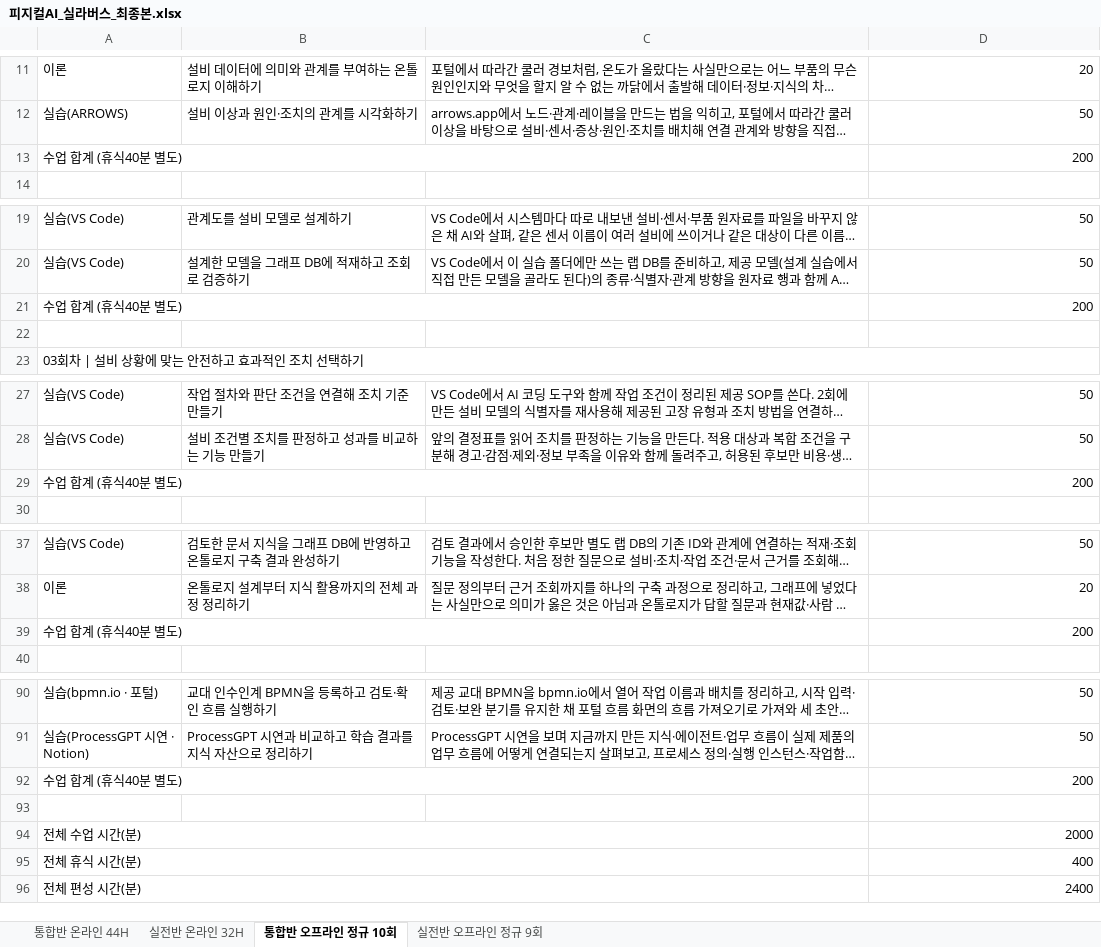
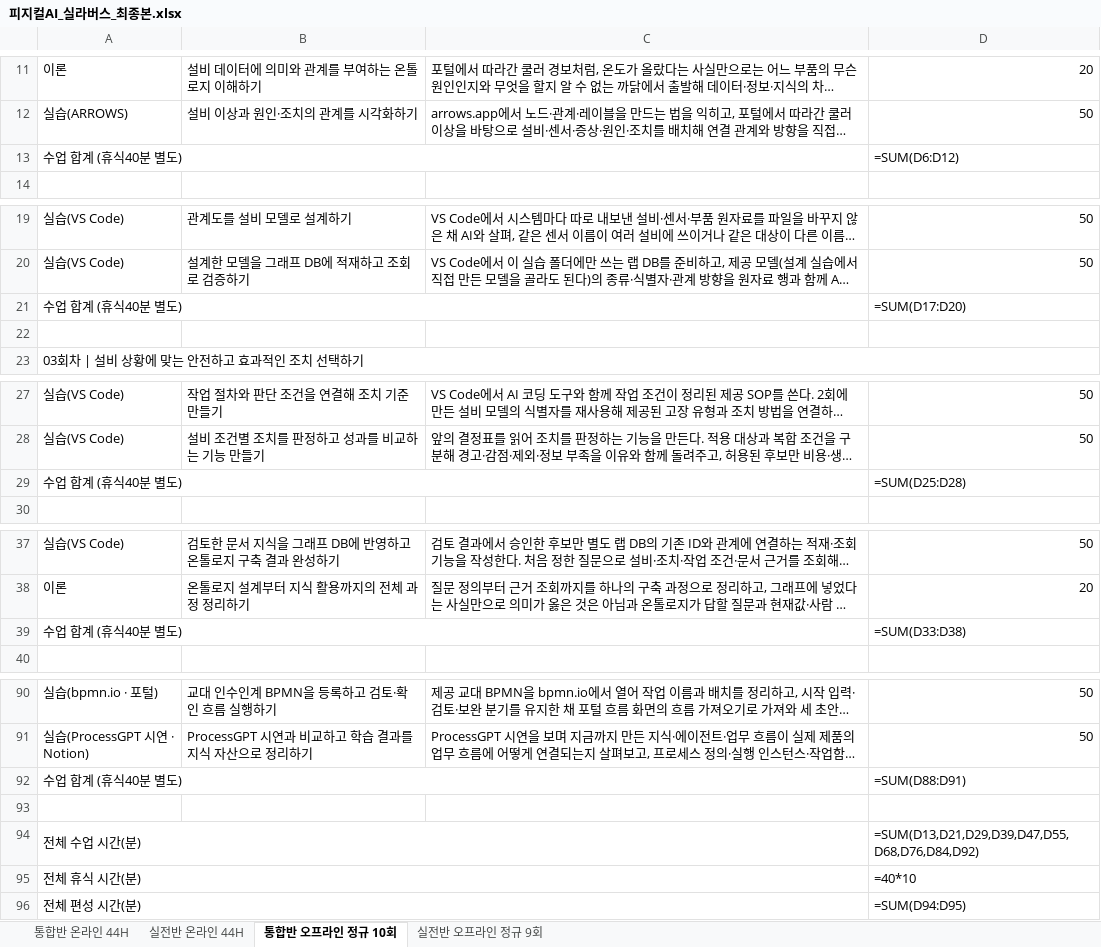
Before and after one commit to uengine-oss/hyd-iot-edu, an Excel workbook: workspace/강의제작/산출물/실라버스/피지컬AI_실라버스_최종본.xlsx, sheet 통합반 오프라인 정규 10회, drawn as a sheet; only a part is shown, gaps mark what is left out; long unchanged cells end in …; values as stored, in another font and other column widths than the file's, no cell formats; formulas without a stored value are shown as written; the diff covers the shown part only; the diff names each change by its address in the sheet, - before the commit and + after, or states it on an @@ line.

Commit message:
실전반을 통합반과 같은 온라인 11회차로(사용자 2026-11-23 「그냥 통합반이랑 똑같이 … 11회차로 하고 흐름도 똑같이」 · 「통합 실전 온라인 11회차로 맞추고요」 · 「오프라인은 알아서 반복적인거는 빼던지 … bpmn쪽 프로세스 아예 보고오라고하면 리스크 클것같은데」): 실라버스 「실전반 온라인 32H」 → 「실전반 온라인 44H」(통합반 온라인 시트와 제목 칸 밖에 같음), 「실전반 오프라인 정규 9회」 = 통합반 오프라인 1~3 · 5~10회(4회 = 온라인 4회차 현장 자료 검증은 영상과 가이드로 보고 옴 — 그 회의 포털 매뉴얼 적재는 현장 1회와 마지막 회에서 다시 하고, BPMN 두 회와 마지막 교대 인수인계는 현장), 3회 끝 다리를 에이전트 회로, 회 번호 맞춤, 합계 검사 0. 지침: 공통 C-4 · 대응표(실전 = 통합 같은 회차), 실라버스 L-2 · L-8 · L-10~L-13, 덱 D-1 · D-13 · 길 7, 대본 S-14, 코딩랩 K-10, 가이드 · 영상 · 본보기 · hyd-task · 덱 스킬 · README에서 실전반 압축판 · 실전반 판 랩 전제를 걷음, 사실표의 실전반 따로 요구 항목과 실전 전용 장부 줄 걷음. 남은일: 실전반 정리 항목(노션 · 클래스룸 · 옛 실전 자료 · 실전 현장 덱)

```diff
--- a/workspace/강의제작/산출물/실라버스/피지컬AI_실라버스_최종본.xlsx (sheet 통합반 오프라인 정규 10회)
+++ b/workspace/강의제작/산출물/실라버스/피지컬AI_실라버스_최종본.xlsx (sheet 통합반 오프라인 정규 10회)
-sheet tab: 실전반 온라인 32H
+sheet tab: 실전반 온라인 44H
-D13: 200
+D13: =SUM(D6:D12)
-D21: 200
+D21: =SUM(D17:D20)
-D29: 200
+D29: =SUM(D25:D28)
-D39: 200
+D39: =SUM(D33:D38)
-D92: 200
+D92: =SUM(D88:D91)
-D94: 2000
+D94: =SUM(D13,D21,D29,D39,D47,D55,D68,D76,D84,D92)
-D95: 400
+D95: =40*10
-D96: 2400
+D96: =SUM(D94:D95)
```
Also changed, not shown: 5 edited cells elsewhere in this sheet, sheet 실전반 온라인 44H, sheet 실전반 오프라인 정규 9회, sheet 통합반 온라인 44H, cell formats, 16 other files.
